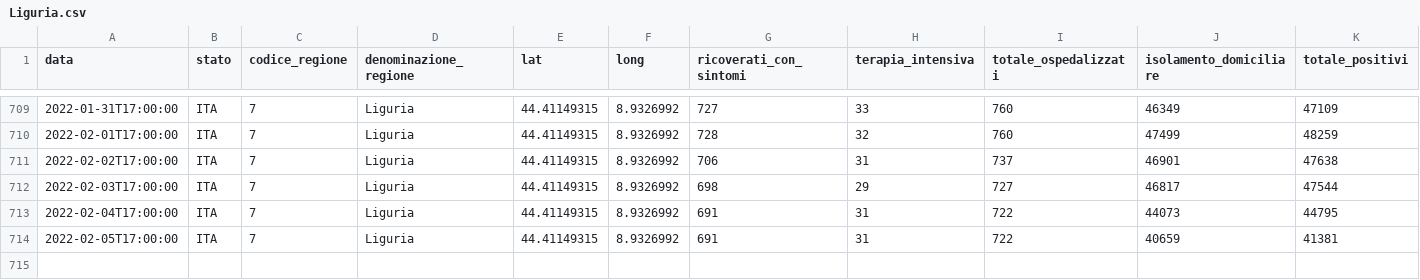
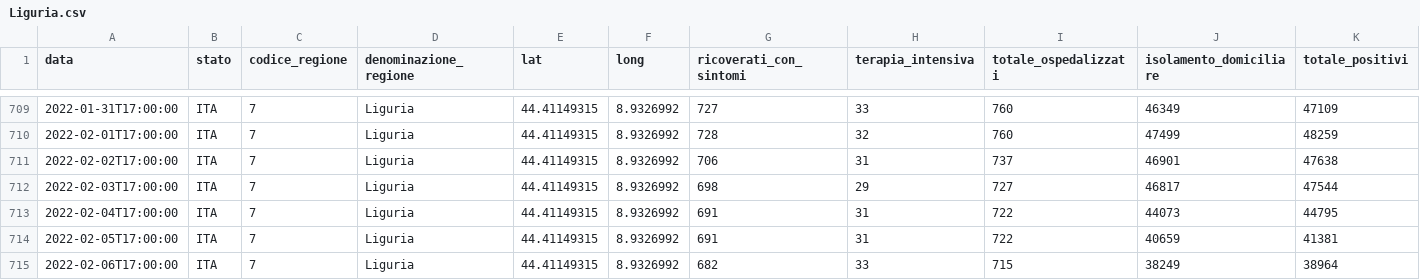
Before and after one commit to giovanniardenghi/dpc-covid-data, a CSV file: data/regioni/Liguria.csv, drawn as a sheet; only a part is shown, gaps mark what is left out; rows hold the shown columns only; the diff names each change by its address in the sheet, - before the commit and + after, or states it on an @@ line.

```diff
--- a/data/regioni/Liguria.csv
+++ b/data/regioni/Liguria.csv
+row 715: 2022-02-06T17:00:00 | ITA | 7 | Liguria | 44.41149315 | 8.9326992 | 682 | 33 | 715 | 38249 | 38964
```
Also changed, not shown: data/regioni/Basilicata.csv, data/regioni/Friuli Venezia Giulia.csv, 19 other files.
